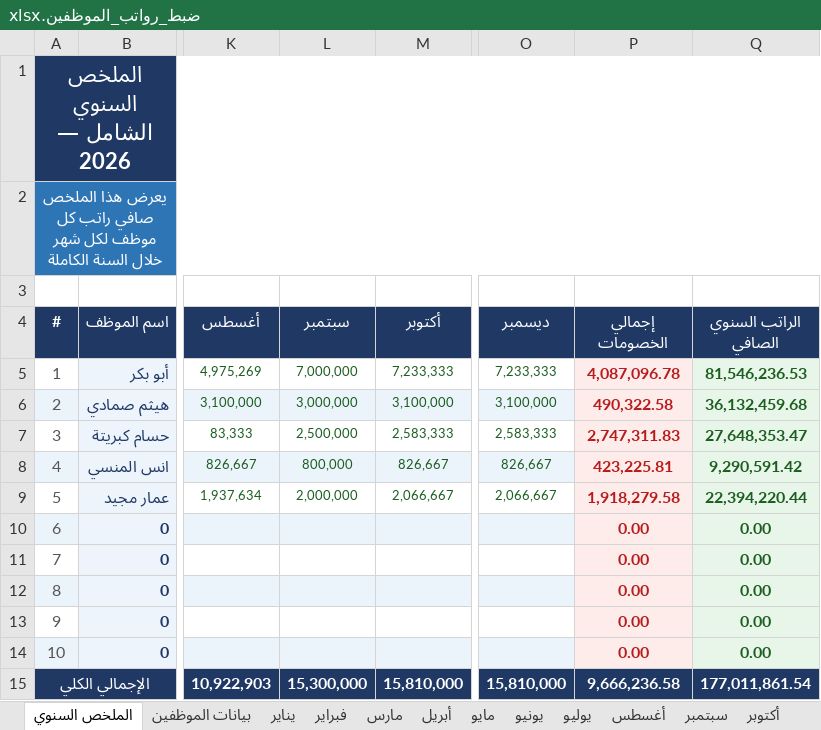
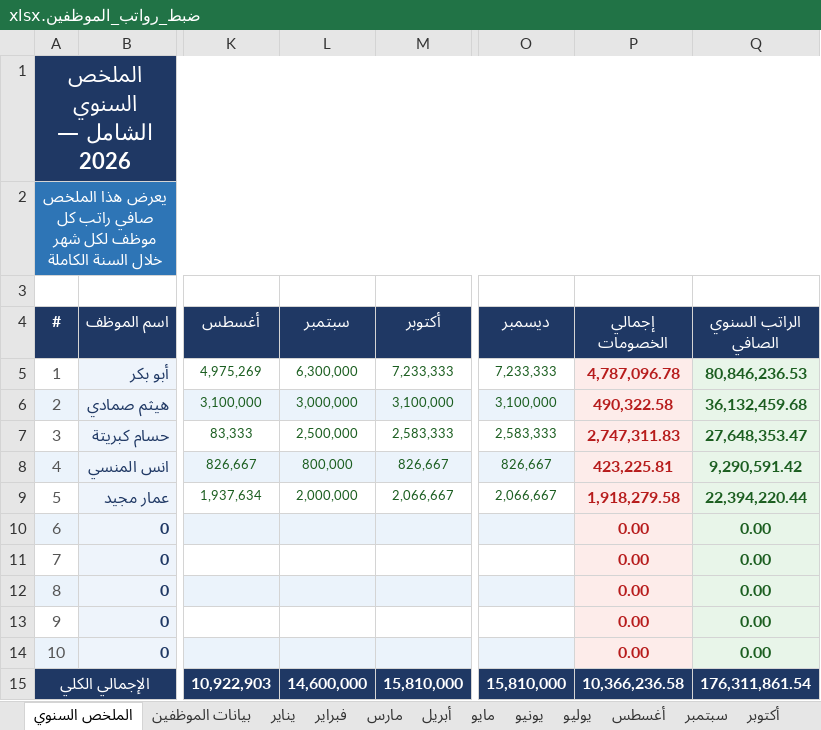
Before and after one commit to amen-ramadan-409/-, an Excel workbook: ضبط_رواتب_الموظفين.xlsx, sheet الملخص السنوي, drawn as a sheet; only a part is shown, gaps mark what is left out; values as stored, in another font and other column widths than the file's, no borders; the diff names each change by its address in the sheet, - before the commit and + after, or states it on an @@ line.

```diff
--- a/ضبط_رواتب_الموظفين.xlsx (sheet الملخص السنوي)
+++ b/ضبط_رواتب_الموظفين.xlsx (sheet الملخص السنوي)
-L5 (سبتمبر): 7,000,000
+L5 (سبتمبر): 6,300,000
-P5 (إجمالي الخصومات): 4,087,096.78
+P5 (إجمالي الخصومات): 4,787,096.78
-Q5 (الراتب السنوي الصافي): 81,546,236.53
+Q5 (الراتب السنوي الصافي): 80,846,236.53
-L15 (سبتمبر): 15,300,000
+L15 (سبتمبر): 14,600,000
-P15 (إجمالي الخصومات): 9,666,236.58
+P15 (إجمالي الخصومات): 10,366,236.58
-Q15 (الراتب السنوي الصافي): 177,011,861.54
+Q15 (الراتب السنوي الصافي): 176,311,861.54
```
Also changed, not shown: sheet سبتمبر, 3 other files.
